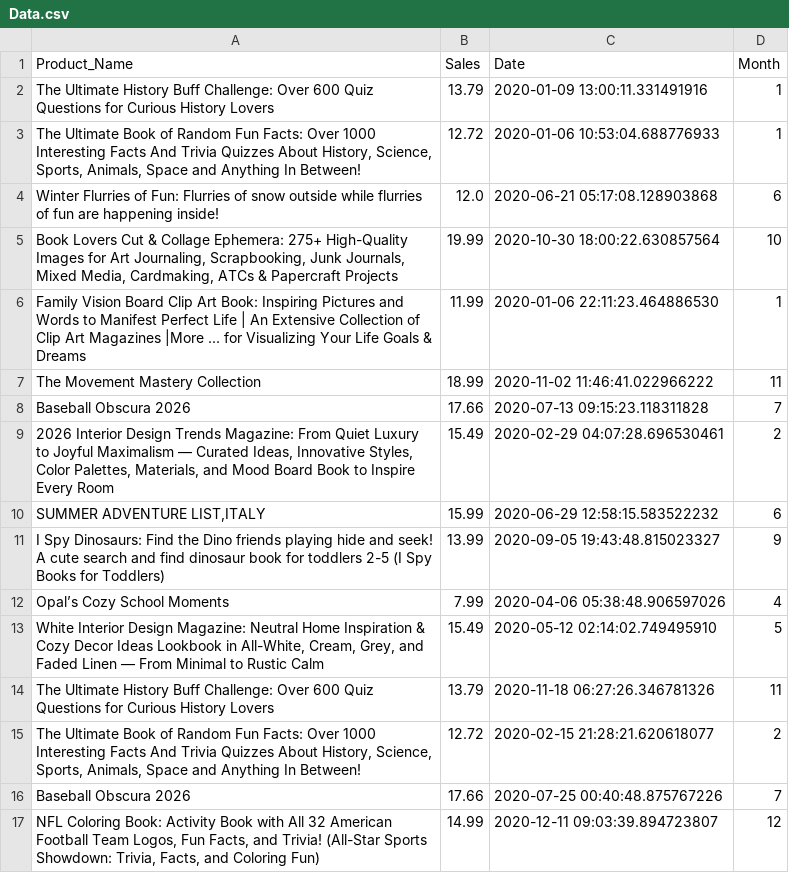
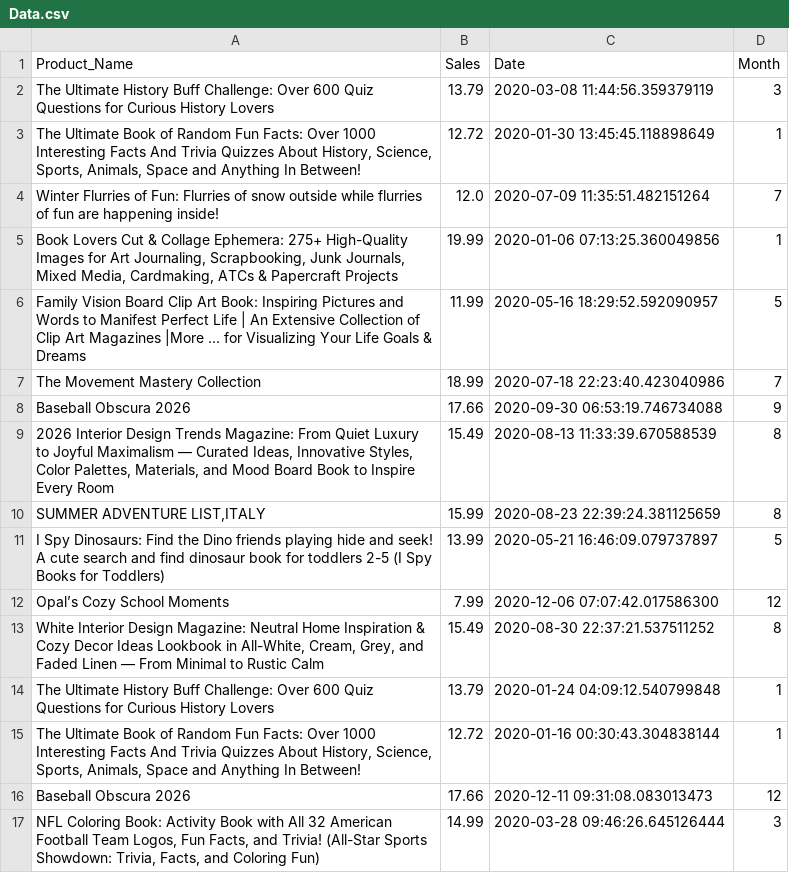
Before and after one commit to Ayush080-bct/Advanced-python-Lab, a CSV file: Lab4/Data.csv, drawn as a sheet; only a part is shown; the diff covers the shown part only.

```diff
--- a/Lab4/Data.csv
+++ b/Lab4/Data.csv
@@ -1,17 +1,17 @@
 Product_Name,Sales,Date,Month
-The Ultimate History Buff Challenge: Over 600 Quiz Questions for Curious History Lovers,13.79,2020-01-09 13:00:11.331491916,1
-"The Ultimate Book of Random Fun Facts: Over 1000 Interesting Facts And Trivia Quizzes About History, Science, Sports, Animals, Space and Anything In Between!",12.72,2020-01-06 10:53:04.688776933,1
-Winter Flurries of Fun: Flurries of snow outside while flurries of fun are happening inside!,12.0,2020-06-21 05:17:08.128903868,6
-"Book Lovers Cut & Collage Ephemera: 275+ High-Quality Images for Art Journaling, Scrapbooking, Junk Journals, Mixed Media, Cardmaking, ATCs & Papercraft Projects",19.99,2020-10-30 18:00:22.630857564,10
-Family Vision Board Clip Art Book: Inspiring Pictures and Words to Manifest Perfect Life | An Extensive Collection of Clip Art Magazines |More ... for Visualizing Your Life Goals & Dreams,11.99,2020-01-06 22:11:23.464886530,1
-The Movement Mastery Collection,18.99,2020-11-02 11:46:41.022966222,11
-Baseball Obscura 2026,17.66,2020-07-13 09:15:23.118311828,7
-"2026 Interior Design Trends Magazine: From Quiet Luxury to Joyful Maximalism — Curated Ideas, Innovative Styles, Color Palettes, Materials, and Mood Board Book to Inspire Every Room",15.49,2020-02-29 04:07:28.696530461,2
-"SUMMER ADVENTURE LIST,ITALY",15.99,2020-06-29 12:58:15.583522232,6
-I Spy Dinosaurs: Find the Dino friends playing hide and seek! A cute search and find dinosaur book for toddlers 2-5 (I Spy Books for Toddlers),13.99,2020-09-05 19:43:48.815023327,9
-Opal’s Cozy School Moments,7.99,2020-04-06 05:38:48.906597026,4
-"White Interior Design Magazine: Neutral Home Inspiration & Cozy Decor Ideas Lookbook in All-White, Cream, Grey, and Faded Linen — From Minimal to Rustic Calm",15.49,2020-05-12 02:14:02.749495910,5
-The Ultimate History Buff Challenge: Over 600 Quiz Questions for Curious History Lovers,13.79,2020-11-18 06:27:26.346781326,11
-"The Ultimate Book of Random Fun Facts: Over 1000 Interesting Facts And Trivia Quizzes About History, Science, Sports, Animals, Space and Anything In Between!",12.72,2020-02-15 21:28:21.620618077,2
-Baseball Obscura 2026,17.66,2020-07-25 00:40:48.875767226,7
-"NFL Coloring Book: Activity Book with All 32 American Football Team Logos, Fun Facts, and Trivia! (All-Star Sports Showdown: Trivia, Facts, and Coloring Fun)",14.99,2020-12-11 09:03:39.894723807,12
+The Ultimate History Buff Challenge: Over 600 Quiz Questions for Curious History Lovers,13.79,2020-03-08 11:44:56.359379119,3
+"The Ultimate Book of Random Fun Facts: Over 1000 Interesting Facts And Trivia Quizzes About History, Science, Sports, Animals, Space and Anything In Between!",12.72,2020-01-30 13:45:45.118898649,1
+Winter Flurries of Fun: Flurries of snow outside while flurries of fun are happening inside!,12.0,2020-07-09 11:35:51.482151264,7
+"Book Lovers Cut & Collage Ephemera: 275+ High-Quality Images for Art Journaling, Scrapbooking, Junk Journals, Mixed Media, Cardmaking, ATCs & Papercraft Projects",19.99,2020-01-06 07:13:25.360049856,1
+Family Vision Board Clip Art Book: Inspiring Pictures and Words to Manifest Perfect Life | An Extensive Collection of Clip Art Magazines |More ... for Visualizing Your Life Goals & Dreams,11.99,2020-05-16 18:29:52.592090957,5
+The Movement Mastery Collection,18.99,2020-07-18 22:23:40.423040986,7
+Baseball Obscura 2026,17.66,2020-09-30 06:53:19.746734088,9
+"2026 Interior Design Trends Magazine: From Quiet Luxury to Joyful Maximalism — Curated Ideas, Innovative Styles, Color Palettes, Materials, and Mood Board Book to Inspire Every Room",15.49,2020-08-13 11:33:39.670588539,8
+"SUMMER ADVENTURE LIST,ITALY",15.99,2020-08-23 22:39:24.381125659,8
+I Spy Dinosaurs: Find the Dino friends playing hide and seek! A cute search and find dinosaur book for toddlers 2-5 (I Spy Books for Toddlers),13.99,2020-05-21 16:46:09.079737897,5
+Opal’s Cozy School Moments,7.99,2020-12-06 07:07:42.017586300,12
+"White Interior Design Magazine: Neutral Home Inspiration & Cozy Decor Ideas Lookbook in All-White, Cream, Grey, and Faded Linen — From Minimal to Rustic Calm",15.49,2020-08-30 22:37:21.537511252,8
+The Ultimate History Buff Challenge: Over 600 Quiz Questions for Curious History Lovers,13.79,2020-01-24 04:09:12.540799848,1
+"The Ultimate Book of Random Fun Facts: Over 1000 Interesting Facts And Trivia Quizzes About History, Science, Sports, Animals, Space and Anything In Between!",12.72,2020-01-16 00:30:43.304838144,1
+Baseball Obscura 2026,17.66,2020-12-11 09:31:08.083013473,12
+"NFL Coloring Book: Activity Book with All 32 American Football Team Logos, Fun Facts, and Trivia! (All-Star Sports Showdown: Trivia, Facts, and Coloring Fun)",14.99,2020-03-28 09:46:26.645126444,3
```
Also changed, not shown: 84 edited cells elsewhere in this file, 1 other file.
